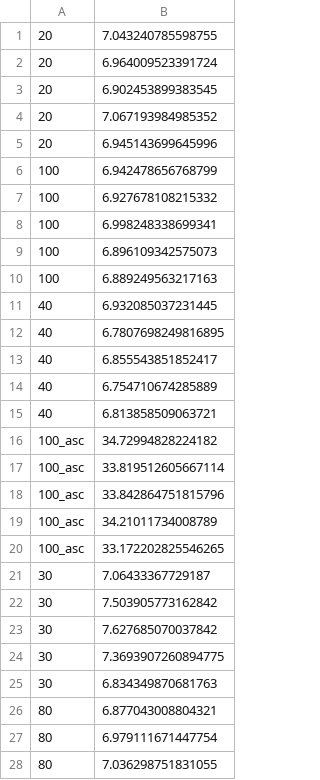
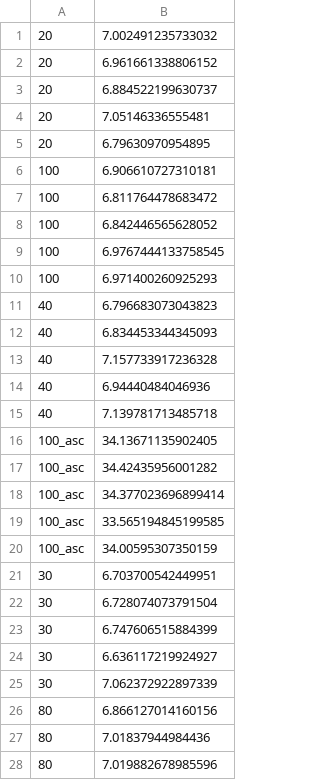
Before and after one commit to lnkuiper/experiments, a CSV file: sorting/results/gnu/randints/results.csv, drawn as a sheet; only a part is shown; the diff covers the shown part only.

Commit message:
gnu results

```diff
--- a/sorting/results/gnu/randints/results.csv
+++ b/sorting/results/gnu/randints/results.csv
@@ -1,28 +1,28 @@
-20,7.043240785598755
-20,6.964009523391724
-20,6.902453899383545
-20,7.067193984985352
-20,6.945143699645996
-100,6.942478656768799
-100,6.927678108215332
-100,6.998248338699341
-100,6.896109342575073
-100,6.889249563217163
-40,6.932085037231445
-40,6.7807698249816895
-40,6.855543851852417
-40,6.754710674285889
-40,6.813858509063721
-100_asc,34.72994828224182
-100_asc,33.819512605667114
-100_asc,33.842864751815796
-100_asc,34.21011734008789
-100_asc,33.172202825546265
-30,7.06433367729187
-30,7.503905773162842
-30,7.627685070037842
-30,7.3693907260894775
-30,6.834349870681763
-80,6.877043008804321
-80,6.979111671447754
-80,7.036298751831055
+20,7.002491235733032
+20,6.961661338806152
+20,6.884522199630737
+20,7.05146336555481
+20,6.79630970954895
+100,6.906610727310181
+100,6.811764478683472
+100,6.842446565628052
+100,6.9767444133758545
+100,6.971400260925293
+40,6.796683073043823
+40,6.834453344345093
+40,7.157733917236328
+40,6.94440484046936
+40,7.139781713485718
+100_asc,34.13671135902405
+100_asc,34.42435956001282
+100_asc,34.377023696899414
+100_asc,33.565194845199585
+100_asc,34.00595307350159
+30,6.703700542449951
+30,6.728074073791504
+30,6.747606515884399
+30,6.636117219924927
+30,7.062372922897339
+80,6.866127014160156
+80,7.01837944984436
+80,7.019882678985596
```
Also changed, not shown: 27 edited cells elsewhere in this file, 12 other files.
